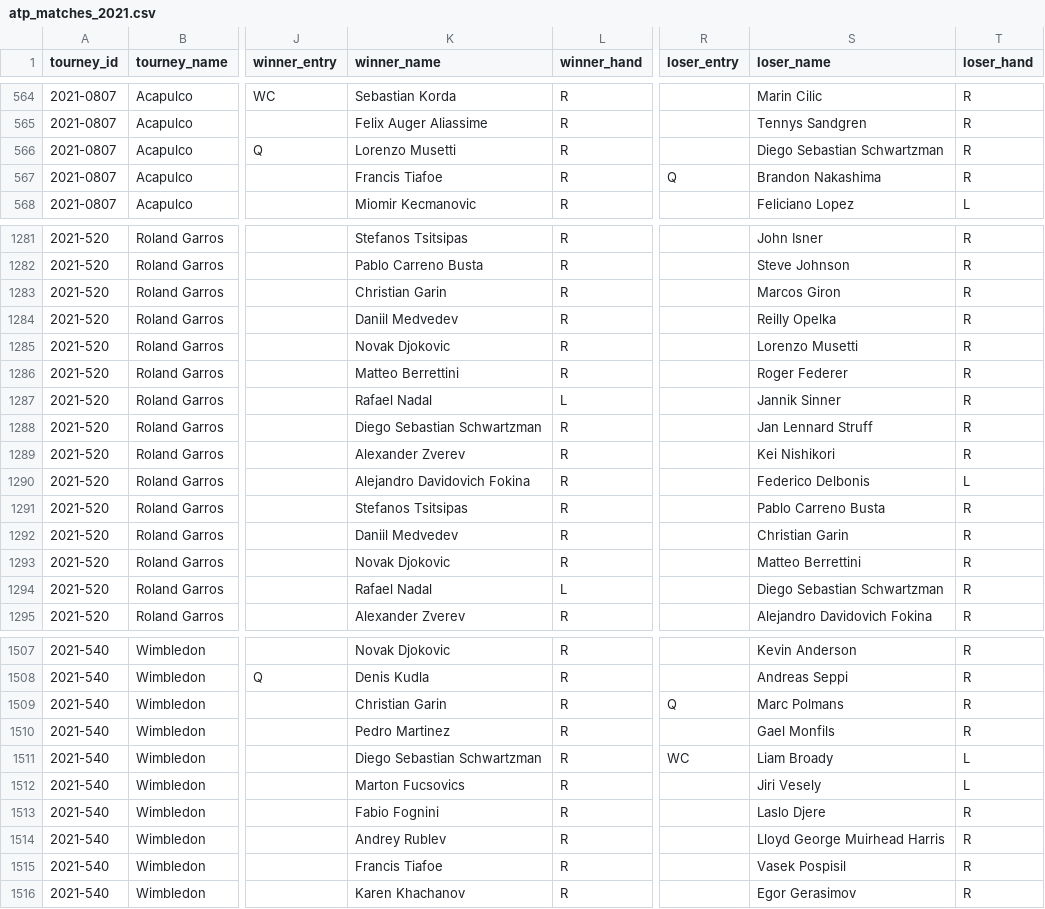
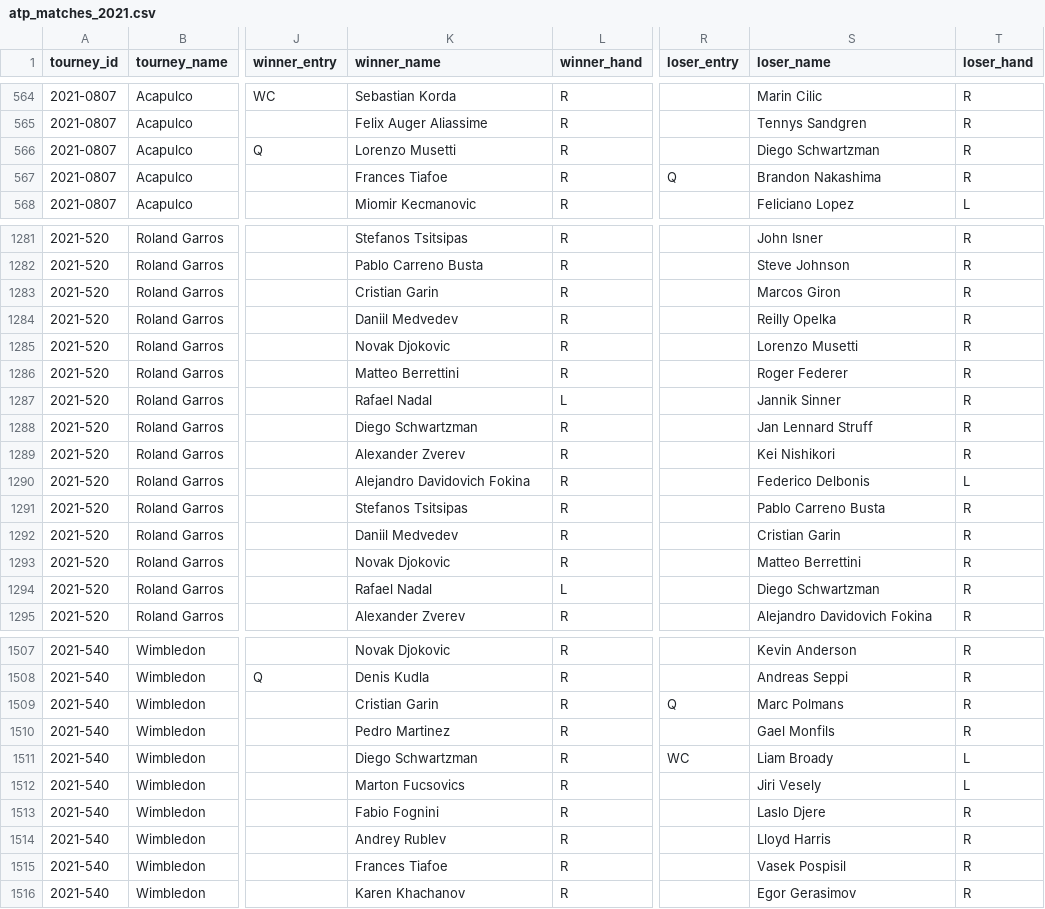
Before and after one commit to csyager/tennis_ml, a CSV file: data/atp_matches_2021.csv, drawn as a sheet; only a part is shown, gaps mark what is left out; the diff covers the shown part only; the diff names each change by its address in the sheet, - before the commit and + after, or states it on an @@ line.

```diff
--- a/data/atp_matches_2021.csv
+++ b/data/atp_matches_2021.csv
-S566 (loser_name): Diego Sebastian Schwartzman
+S566 (loser_name): Diego Schwartzman
-K567 (winner_name): Francis Tiafoe
+K567 (winner_name): Frances Tiafoe
-K1283 (winner_name): Christian Garin
+K1283 (winner_name): Cristian Garin
-K1288 (winner_name): Diego Sebastian Schwartzman
+K1288 (winner_name): Diego Schwartzman
-S1292 (loser_name): Christian Garin
+S1292 (loser_name): Cristian Garin
-S1294 (loser_name): Diego Sebastian Schwartzman
+S1294 (loser_name): Diego Schwartzman
-K1509 (winner_name): Christian Garin
+K1509 (winner_name): Cristian Garin
-K1511 (winner_name): Diego Sebastian Schwartzman
+K1511 (winner_name): Diego Schwartzman
-S1514 (loser_name): Lloyd George Muirhead Harris
+S1514 (loser_name): Lloyd Harris
-K1515 (winner_name): Francis Tiafoe
+K1515 (winner_name): Frances Tiafoe
```
Also changed, not shown: 154 edited cells elsewhere in this file, 12 other files.
